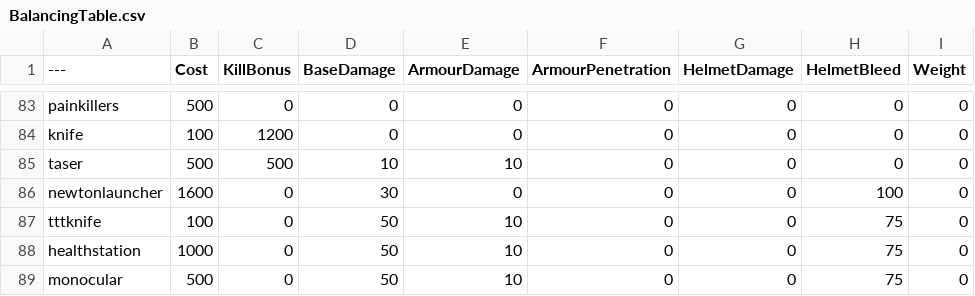
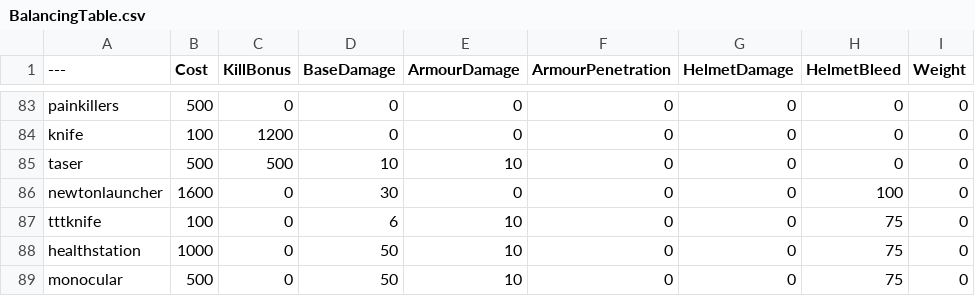
Before and after one commit to Thecolorwhite/BalancingTable, a CSV file: BalancingTable.csv, drawn as a sheet; only a part is shown, gaps mark what is left out; the diff names each change by its address in the sheet, - before the commit and + after, or states it on an @@ line.

Commit message:
Update BalancingTable.csv

```diff
--- a/BalancingTable.csv
+++ b/BalancingTable.csv
-D87 (BaseDamage): 50
+D87 (BaseDamage): 6
```
